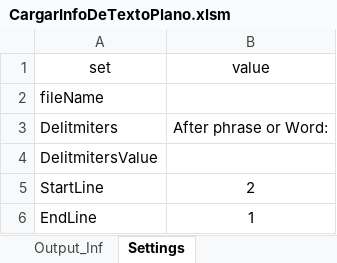
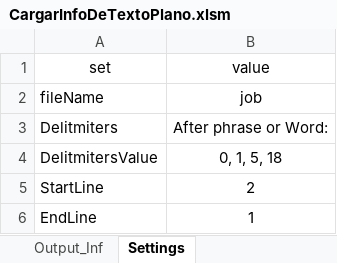
Before and after one commit to UrielGoBa/MassiveTextImport_to_ExcelTable_VBA, an Excel workbook: CargarInfoDeTextoPlano.xlsm, sheet Settings, drawn as a sheet; values as stored, in another font and other column widths than the file's, no borders; charts and pictures and table styles not drawn; the diff names each change by its address in the sheet, - before the commit and + after, or states it on an @@ line.

Commit message:
config files .bat commit number 3

```diff
--- a/CargarInfoDeTextoPlano.xlsm (sheet Settings)
+++ b/CargarInfoDeTextoPlano.xlsm (sheet Settings)
-B2 (value): (empty)
+B2 (value): job
-B4 (value): (empty)
+B4 (value): 0, 1, 5, 18
```
